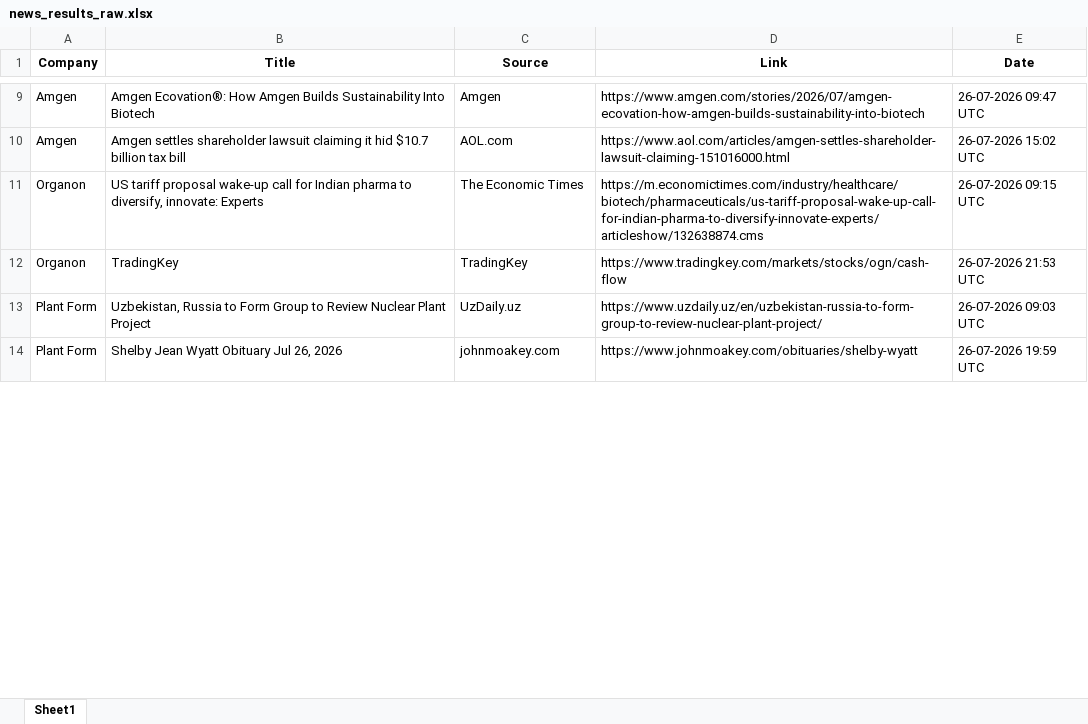
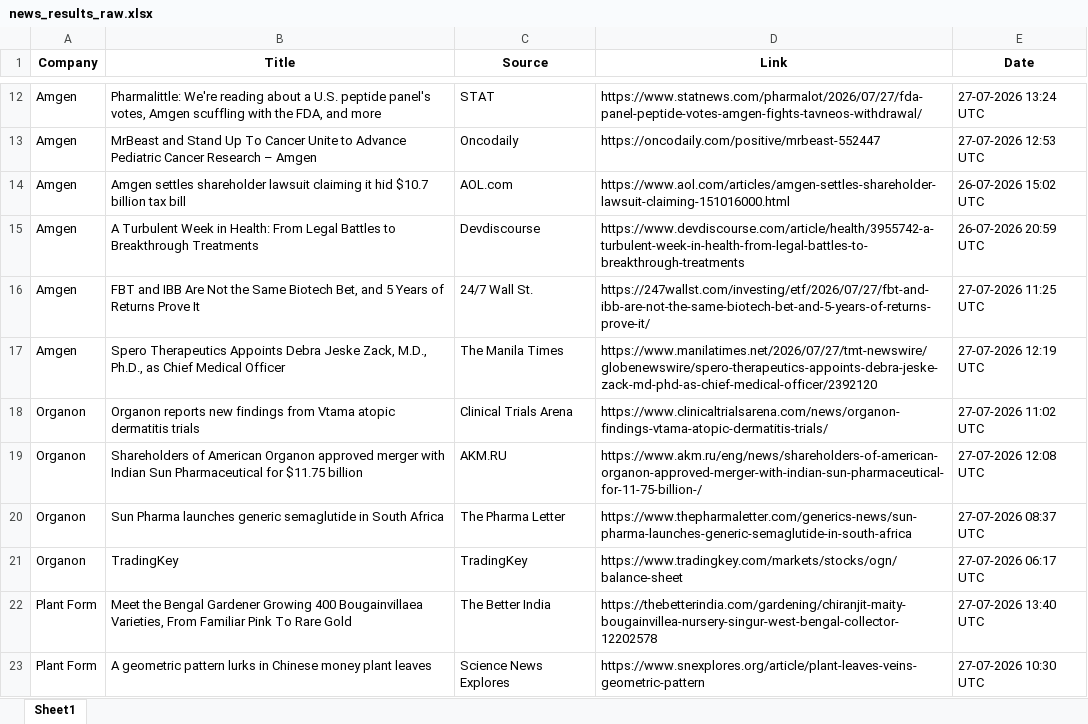
Before and after one commit to synapseKrishna/Ved, an Excel workbook: news_results_raw.xlsx, sheet Sheet1, drawn as a sheet; only a part is shown, gaps mark what is left out; the shorter side is filled out with more unchanged rows; values as stored, in another font and other column widths than the file's, no borders; addresses are those after the commit; the diff covers the shown part only; the diff names each change by its address in the sheet, - before the commit and + after, or states it on an @@ line.

```diff
--- a/news_results_raw.xlsx (sheet Sheet1)
+++ b/news_results_raw.xlsx (sheet Sheet1)
-B12 (Title): Amgen Ecovation®: How Amgen Builds Sustainability Into Biotech
+B12 (Title): Pharmalittle: We're reading about a U.S. peptide panel's votes, Amgen scuffling with the FDA, and more
-C12 (Source): Amgen
+C12 (Source): STAT
-D12 (Link): https://www.amgen.com/stories/2026/07/amgen-ecovation-how-amgen-builds-sustainability-into-biotech
+D12 (Link): https://www.statnews.com/pharmalot/2026/07/27/fda-panel-peptide-votes-amgen-fights-tavneos-withdrawal/
-E12 (Date): 26-07-2026 09:47 UTC
+E12 (Date): 27-07-2026 13:24 UTC
+row 13: Amgen | MrBeast and Stand Up To Cancer Unite to Advance Pediatric Cancer Research – Amgen | Oncodaily | https://oncodaily.com/positive/mrbeast-552447 | 27-07-2026 12:53 UTC
+row 15: Amgen | A Turbulent Week in Health: From Legal Battles to Breakthrough Treatments | Devdiscourse | https://www.devdiscourse.com/article/health/3955742-a-turbulent-week-in-health-from-legal-battles-to-breakthrough-treatments | 26-07-2026 20:59 UTC
+row 16: Amgen | FBT and IBB Are Not the Same Biotech Bet, and 5 Years of Returns Prove It | 24/7 Wall St. | https://247wallst.com/investing/etf/2026/07/27/fbt-and-ibb-are-not-the-same-biotech-bet-and-5-years-of-returns-prove-it/ | 27-07-2026 11:25 UTC
+row 17: Amgen | Spero Therapeutics Appoints Debra Jeske Zack, M.D., Ph.D., as Chief Medical Officer | The Manila Times | https://www.manilatimes.net/2026/07/27/tmt-newswire/globenewswire/spero-therapeutics-appoints-debra-jeske-zack-md-phd-as-chief-medical-officer/2392120 | 27-07-2026 12:19 UTC
-B18 (Title): US tariff proposal wake-up call for Indian pharma to diversify, innovate: Experts
+B18 (Title): Organon reports new findings from Vtama atopic dermatitis trials
-C18 (Source): The Economic Times
+C18 (Source): Clinical Trials Arena
-D18 (Link): https://m.economictimes.com/industry/healthcare/biotech/pharmaceuticals/us-tariff-proposal-wake-up-call-for-indian-pharma-to-diversify-innovate-experts/articleshow/132638874.cms
+D18 (Link): https://www.clinicaltrialsarena.com/news/organon-findings-vtama-atopic-dermatitis-trials/
-E18 (Date): 26-07-2026 09:15 UTC
+E18 (Date): 27-07-2026 11:02 UTC
+row 19: Organon | Shareholders of American Organon approved merger with Indian Sun Pharmaceutical for $11.75 billion | AKM.RU | https://www.akm.ru/eng/news/shareholders-of-american-organon-approved-merger-with-indian-sun-pharmaceutical-for-11-75-billion-/ | 27-07-2026 12:08 UTC
+row 20: Organon | Sun Pharma launches generic semaglutide in South Africa | The Pharma Letter | https://www.thepharmaletter.com/generics-news/sun-pharma-launches-generic-semaglutide-in-south-africa | 27-07-2026 08:37 UTC
-D21 (Link): https://www.tradingkey.com/markets/stocks/ogn/cash-flow
+D21 (Link): https://www.tradingkey.com/markets/stocks/ogn/balance-sheet
-E21 (Date): 26-07-2026 21:53 UTC
+E21 (Date): 27-07-2026 06:17 UTC
+row 22: Plant Form | Meet the Bengal Gardener Growing 400 Bougainvillaea Varieties, From Familiar Pink To Rare Gold | The Better India | https://thebetterindia.com/gardening/chiranjit-maity-bougainvillea-nursery-singur-west-bengal-collector-12202578 | 27-07-2026 13:40 UTC
-B23 (Title): Uzbekistan, Russia to Form Group to Review Nuclear Plant Project
+B23 (Title): A geometric pattern lurks in Chinese money plant leaves
-C23 (Source): UzDaily.uz
+C23 (Source): Science News Explores
-D23 (Link): https://www.uzdaily.uz/en/uzbekistan-russia-to-form-group-to-review-nuclear-plant-project/
+D23 (Link): https://www.snexplores.org/article/plant-leaves-veins-geometric-pattern
-E23 (Date): 26-07-2026 09:03 UTC
+E23 (Date): 27-07-2026 10:30 UTC
```
Also changed, not shown: 40 added rows, 26 removed rows, 1 moved row and 115 edited cells elsewhere in this sheet, news_results.xlsx.
